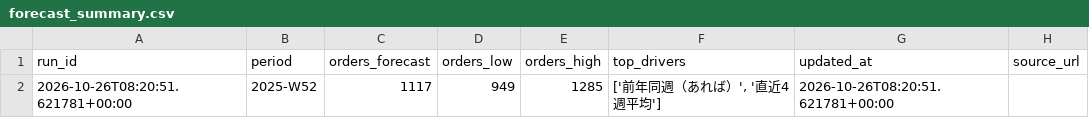
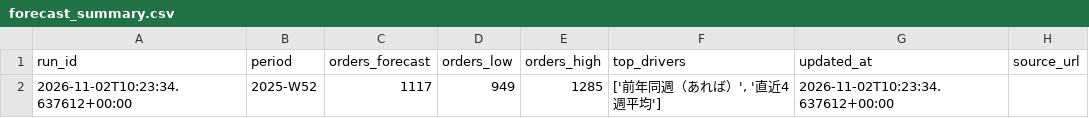
Before and after one commit to kishi-afk/seasonal-forecast-demo, a CSV file: forecast_summary.csv, drawn as a sheet.

```diff
--- a/forecast_summary.csv
+++ b/forecast_summary.csv
@@ -1,2 +1,2 @@
 run_id,period,orders_forecast,orders_low,orders_high,top_drivers,updated_at,source_url
-2026-10-26T08:20:51.621781+00:00,2025-W52,1117,949,1285,"['前年同週（あれば）', '直近4週平均']",2026-10-26T08:20:51.621781+00:00,
+2026-11-02T10:23:34.637612+00:00,2025-W52,1117,949,1285,"['前年同週（あれば）', '直近4週平均']",2026-11-02T10:23:34.637612+00:00,
```
Also changed, not shown: 1 other file.
